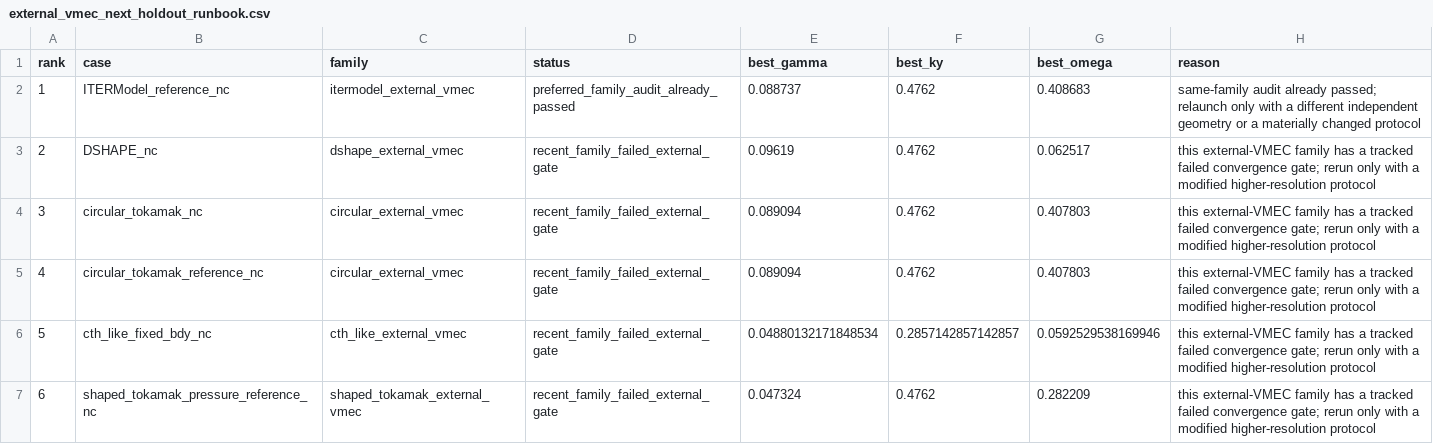
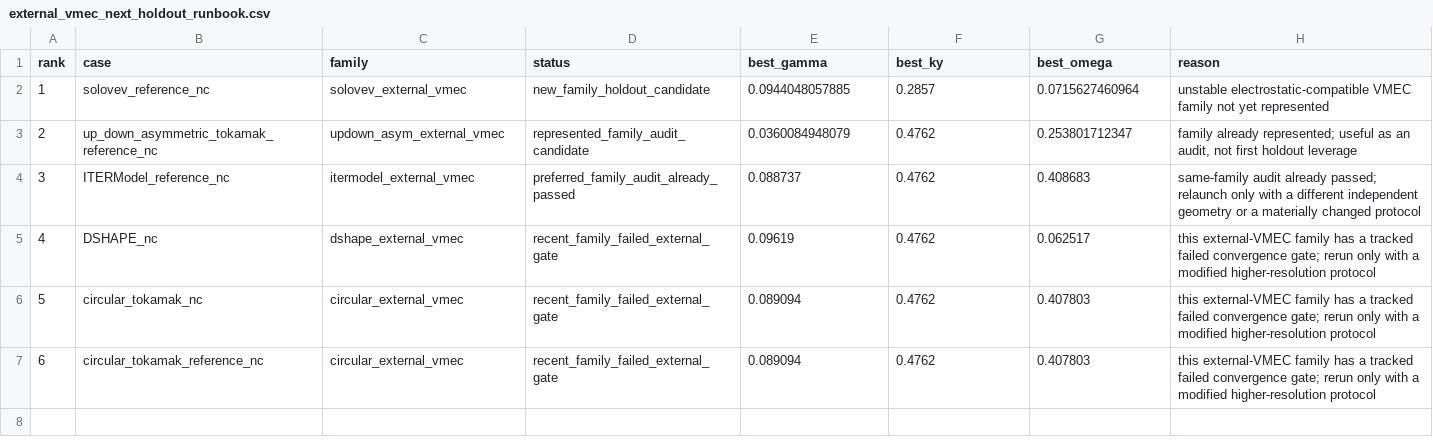
Before and after one commit to uwplasma/SPECTRAX-GK, a CSV file: docs/_static/external_vmec_next_holdout_runbook.csv, drawn as a sheet.

```diff
--- a/docs/_static/external_vmec_next_holdout_runbook.csv
+++ b/docs/_static/external_vmec_next_holdout_runbook.csv
@@ -1,7 +1,7 @@
 rank,case,family,status,best_gamma,best_ky,best_omega,reason
-1,ITERModel_reference_nc,itermodel_external_vmec,preferred_family_audit_already_passed,0.088737,0.4762,0.408683,same-family audit already passed; relaunch only with a different independent geometry or a materially changed protocol
-2,DSHAPE_nc,dshape_external_vmec,recent_family_failed_external_gate,0.09619,0.4762,0.062517,this external-VMEC family has a tracked failed convergence gate; rerun only with a modified higher-resolution protocol
-3,circular_tokamak_nc,circular_external_vmec,recent_family_failed_external_gate,0.089094,0.4762,0.407803,this external-VMEC family has a tracked failed convergence gate; rerun only with a modified higher-resolution protocol
-4,circular_tokamak_reference_nc,circular_external_vmec,recent_family_failed_external_gate,0.089094,0.4762,0.407803,this external-VMEC family has a tracked failed convergence gate; rerun only with a modified higher-resolution protocol
-5,cth_like_fixed_bdy_nc,cth_like_external_vmec,recent_family_failed_external_gate,0.04880132171848534,0.2857142857142857,0.0592529538169946,this external-VMEC family has a tracked failed convergence gate; rerun only with a modified higher-resolution protocol
-6,shaped_tokamak_pressure_reference_nc,shaped_tokamak_external_vmec,recent_family_failed_external_gate,0.047324,0.4762,0.282209,this external-VMEC family has a tracked failed convergence gate; rerun only with a modified higher-resolution protocol
+1,solovev_reference_nc,solovev_external_vmec,new_family_holdout_candidate,0.0944048057885,0.2857,0.0715627460964,unstable electrostatic-compatible VMEC family not yet represented
+2,up_down_asymmetric_tokamak_reference_nc,updown_asym_external_vmec,represented_family_audit_candidate,0.0360084948079,0.4762,0.253801712347,"family already represented; useful as an audit, not first holdout leverage"
+3,ITERModel_reference_nc,itermodel_external_vmec,preferred_family_audit_already_passed,0.088737,0.4762,0.408683,same-family audit already passed; relaunch only with a different independent geometry or a materially changed protocol
+4,DSHAPE_nc,dshape_external_vmec,recent_family_failed_external_gate,0.09619,0.4762,0.062517,this external-VMEC family has a tracked failed convergence gate; rerun only with a modified higher-resolution protocol
+5,circular_tokamak_nc,circular_external_vmec,recent_family_failed_external_gate,0.089094,0.4762,0.407803,this external-VMEC family has a tracked failed convergence gate; rerun only with a modified higher-resolution protocol
+6,circular_tokamak_reference_nc,circular_external_vmec,recent_family_failed_external_gate,0.089094,0.4762,0.407803,this external-VMEC family has a tracked failed convergence gate; rerun only with a modified higher-resolution protocol
```
Also changed, not shown: docs/_static/external_vmec_candidate_linear_screen.csv, docs/_static/pre_manuscript_closure_runbook.csv, 15 other files.
